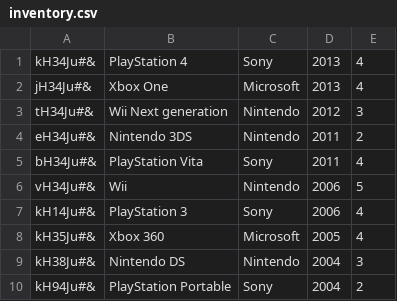
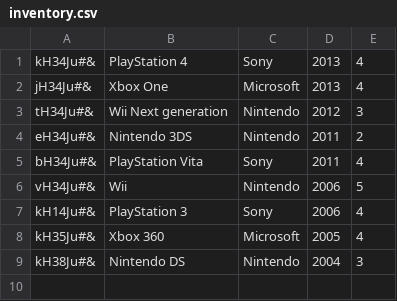
Before and after one commit to marthon-szabo/ERPgitmasters, a CSV file: inventory/inventory.csv, drawn as a sheet.

Commit message:
inventory remove function fixed

```diff
--- a/inventory/inventory.csv
+++ b/inventory/inventory.csv
@@ -9,2 +9 @@ kH35Ju#&;Xbox 360;Microsoft;2005;4
 kH38Ju#&;Nintendo DS;Nintendo;2004;3
-kH94Ju#&;PlayStation Portable;Sony;2004;2
```
Also changed, not shown: 2 other files.
